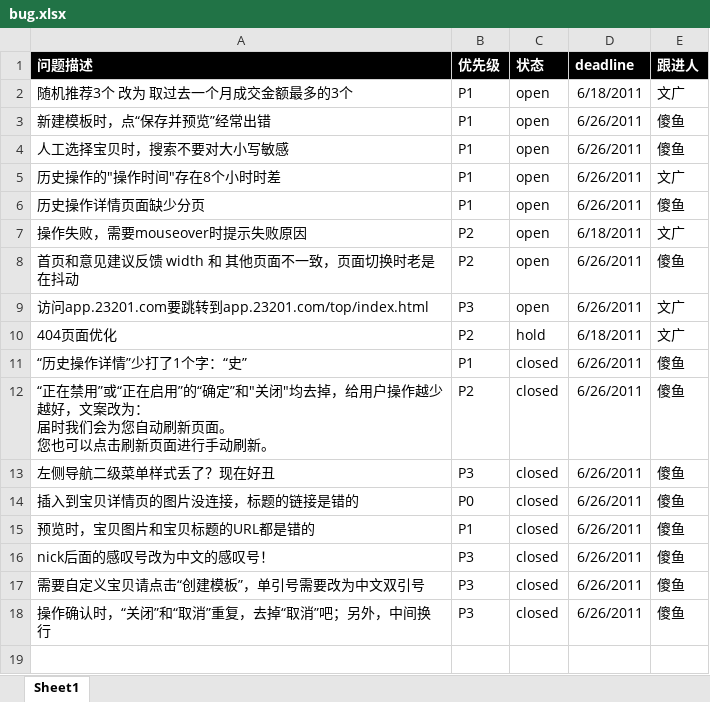
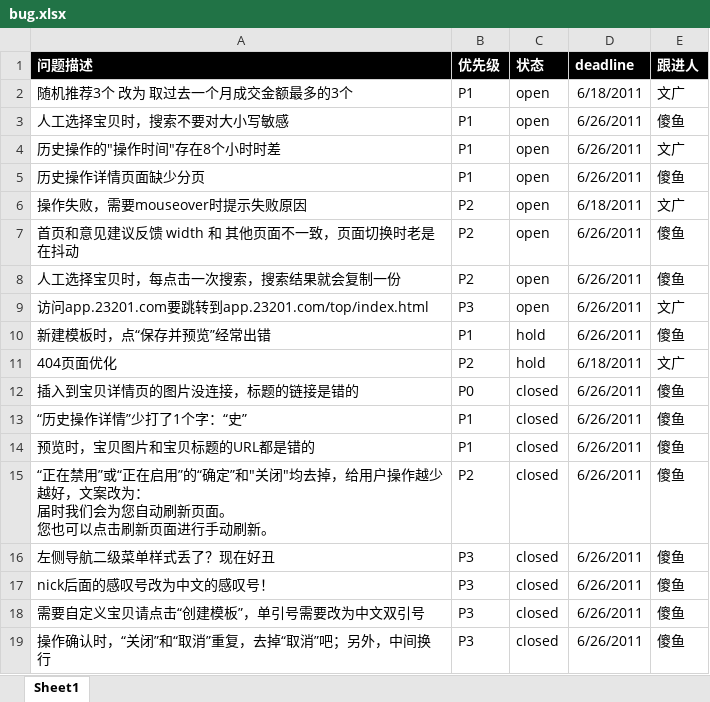
Before and after one commit to yar1123/taogold, an Excel workbook: bug.xlsx, sheet Sheet1, drawn as a sheet; values as stored, in another font and other column widths than the file's, no borders; charts and pictures and conditional formats not drawn; removed rows and columns are numbered as before the commit, all else as after; the diff names each change by its address in the sheet, - before the commit and + after, or states it on an @@ line.

Commit message:
先部署到线上环境，剩余P1问题在线上解决

```diff
--- a/bug.xlsx (sheet Sheet1)
+++ b/bug.xlsx (sheet Sheet1)
-row 3: 新建模板时，点“保存并预览”经常出错 | P1 | open | 6/26/2011 | 傻鱼
+row 8: 人工选择宝贝时，每点击一次搜索，搜索结果就会复制一份 | P2 | open | 6/26/2011 | 傻鱼
+row 10: 新建模板时，点“保存并预览”经常出错 | P1 | hold | 6/26/2011 | 傻鱼
@@ row 14 moved to row 12: 插入到宝贝详情页的图片没连接，标题的链接是错的 @@
@@ row 15 moved to row 14: 预览时，宝贝图片和宝贝标题的URL都是错的 @@
```
Also changed, not shown: charts or pictures.
